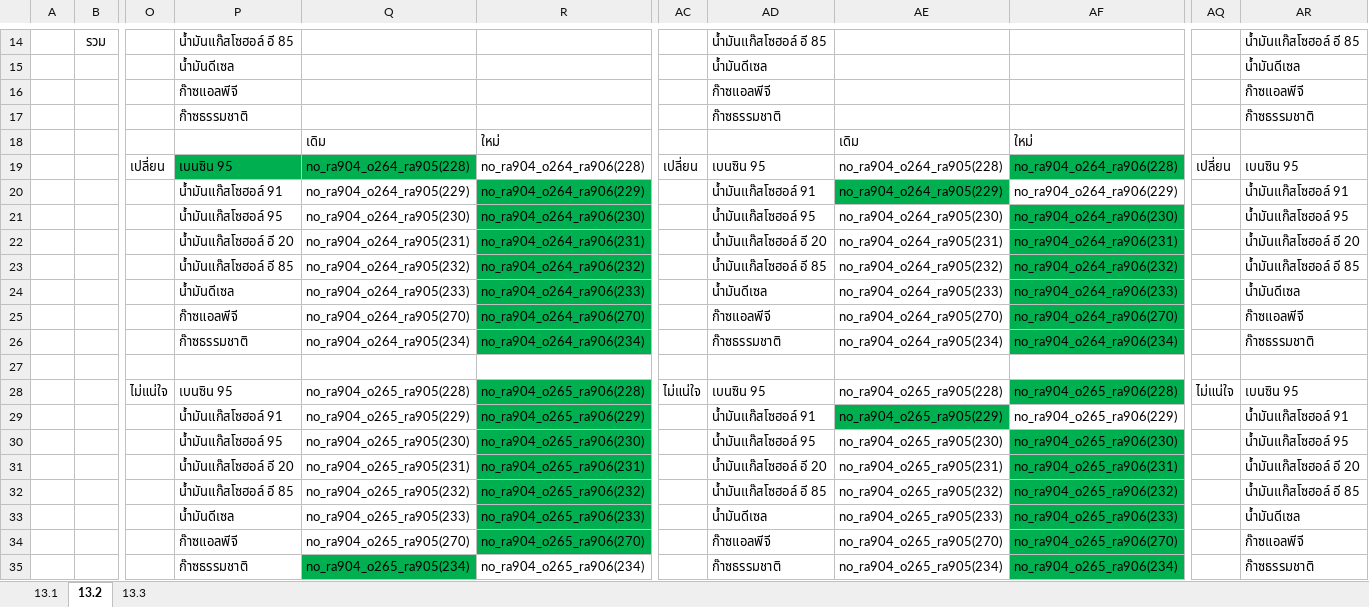
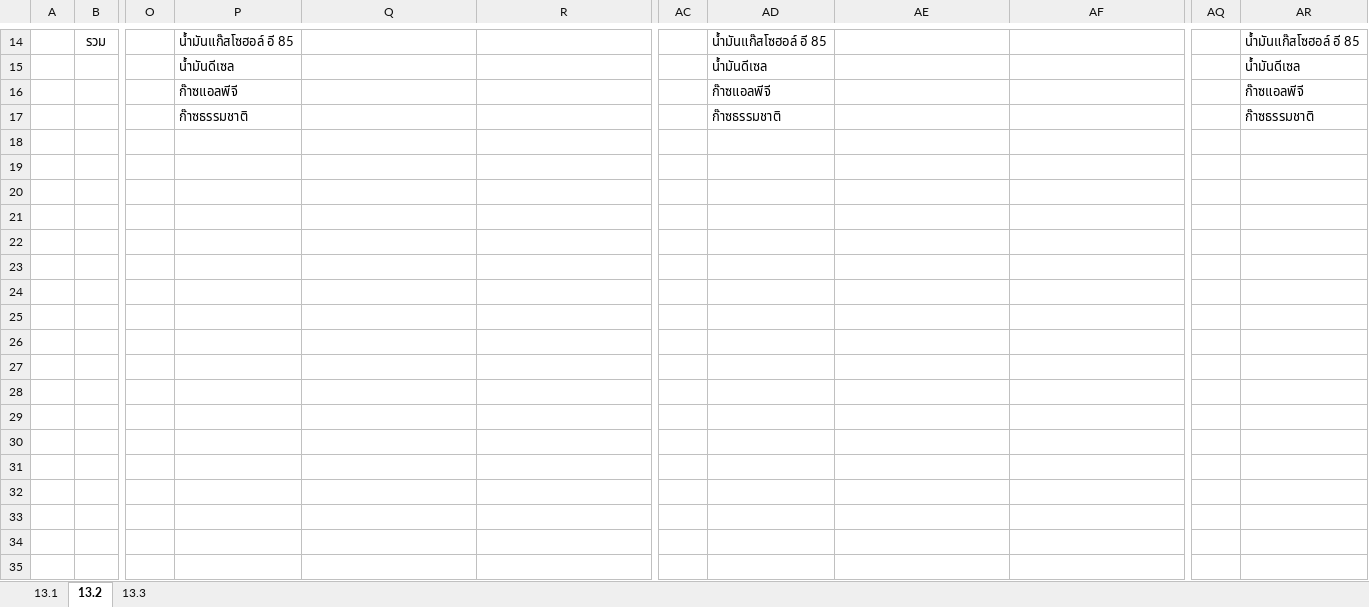
Before and after one commit to siwaphol/survey, an Excel workbook: storage/excel/summary13.xlsx, sheet 13.2, drawn as a sheet; only a part is shown, gaps mark what is left out; values as stored, in another font and other column widths than the file's, no borders; rows hold the shown columns only; the diff names each change by its address in the sheet, - before the commit and + after, or states it on an @@ line.

```diff
--- a/storage/excel/summary13.xlsx (sheet 13.2)
+++ b/storage/excel/summary13.xlsx (sheet 13.2)
-row 18:  |  |  |  | เดิม | ใหม่ |  |  | เดิม | ใหม่
-row 19:  |  | เปลี่ยน | เบนซิน 95 | no_ra904_o264_ra905(228) | no_ra904_o264_ra906(228) | เปลี่ยน | เบนซิน 95 | no_ra904_o264_ra905(228) | no_ra904_o264_ra906(228) | เปลี่ยน | เบนซิน 95
-row 20:  |  |  | น้ำมันแก๊สโซฮอล์ 91 | no_ra904_o264_ra905(229) | no_ra904_o264_ra906(229) |  | น้ำมันแก๊สโซฮอล์ 91 | no_ra904_o264_ra905(229) | no_ra904_o264_ra906(229) |  | น้ำมันแก๊สโซฮอล์ 91
-row 21:  |  |  | น้ำมันแก๊สโซฮอล์ 95 | no_ra904_o264_ra905(230) | no_ra904_o264_ra906(230) |  | น้ำมันแก๊สโซฮอล์ 95 | no_ra904_o264_ra905(230) | no_ra904_o264_ra906(230) |  | น้ำมันแก๊สโซฮอล์ 95
-row 22:  |  |  | น้ำมันแก๊สโซฮอล์ อี 20 | no_ra904_o264_ra905(231) | no_ra904_o264_ra906(231) |  | น้ำมันแก๊สโซฮอล์ อี 20 | no_ra904_o264_ra905(231) | no_ra904_o264_ra906(231) |  | น้ำมันแก๊สโซฮอล์ อี 20
-row 23:  |  |  | น้ำมันแก๊สโซฮอล์ อี 85 | no_ra904_o264_ra905(232) | no_ra904_o264_ra906(232) |  | น้ำมันแก๊สโซฮอล์ อี 85 | no_ra904_o264_ra905(232) | no_ra904_o264_ra906(232) |  | น้ำมันแก๊สโซฮอล์ อี 85
-row 24:  |  |  | น้ำมันดีเซล | no_ra904_o264_ra905(233) | no_ra904_o264_ra906(233) |  | น้ำมันดีเซล | no_ra904_o264_ra905(233) | no_ra904_o264_ra906(233) |  | น้ำมันดีเซล
-row 25:  |  |  | ก๊าซแอลพีจี | no_ra904_o264_ra905(270) | no_ra904_o264_ra906(270) |  | ก๊าซแอลพีจี | no_ra904_o264_ra905(270) | no_ra904_o264_ra906(270) |  | ก๊าซแอลพีจี
-row 26:  |  |  | ก๊าซธรรมชาติ | no_ra904_o264_ra905(234) | no_ra904_o264_ra906(234) |  | ก๊าซธรรมชาติ | no_ra904_o264_ra905(234) | no_ra904_o264_ra906(234) |  | ก๊าซธรรมชาติ
-row 27: (empty)
-row 28:  |  | ไม่แน่ใจ | เบนซิน 95 | no_ra904_o265_ra905(228) | no_ra904_o265_ra906(228) | ไม่แน่ใจ | เบนซิน 95 | no_ra904_o265_ra905(228) | no_ra904_o265_ra906(228) | ไม่แน่ใจ | เบนซิน 95
-row 29:  |  |  | น้ำมันแก๊สโซฮอล์ 91 | no_ra904_o265_ra905(229) | no_ra904_o265_ra906(229) |  | น้ำมันแก๊สโซฮอล์ 91 | no_ra904_o265_ra905(229) | no_ra904_o265_ra906(229) |  | น้ำมันแก๊สโซฮอล์ 91
-row 30:  |  |  | น้ำมันแก๊สโซฮอล์ 95 | no_ra904_o265_ra905(230) | no_ra904_o265_ra906(230) |  | น้ำมันแก๊สโซฮอล์ 95 | no_ra904_o265_ra905(230) | no_ra904_o265_ra906(230) |  | น้ำมันแก๊สโซฮอล์ 95
-row 31:  |  |  | น้ำมันแก๊สโซฮอล์ อี 20 | no_ra904_o265_ra905(231) | no_ra904_o265_ra906(231) |  | น้ำมันแก๊สโซฮอล์ อี 20 | no_ra904_o265_ra905(231) | no_ra904_o265_ra906(231) |  | น้ำมันแก๊สโซฮอล์ อี 20
-row 32:  |  |  | น้ำมันแก๊สโซฮอล์ อี 85 | no_ra904_o265_ra905(232) | no_ra904_o265_ra906(232) |  | น้ำมันแก๊สโซฮอล์ อี 85 | no_ra904_o265_ra905(232) | no_ra904_o265_ra906(232) |  | น้ำมันแก๊สโซฮอล์ อี 85
-row 33:  |  |  | น้ำมันดีเซล | no_ra904_o265_ra905(233) | no_ra904_o265_ra906(233) |  | น้ำมันดีเซล | no_ra904_o265_ra905(233) | no_ra904_o265_ra906(233) |  | น้ำมันดีเซล
-row 34:  |  |  | ก๊าซแอลพีจี | no_ra904_o265_ra905(270) | no_ra904_o265_ra906(270) |  | ก๊าซแอลพีจี | no_ra904_o265_ra905(270) | no_ra904_o265_ra906(270) |  | ก๊าซแอลพีจี
-row 35:  |  |  | ก๊าซธรรมชาติ | no_ra904_o265_ra905(234) | no_ra904_o265_ra906(234) |  | ก๊าซธรรมชาติ | no_ra904_o265_ra905(234) | no_ra904_o265_ra906(234) |  | ก๊าซธรรมชาติ
```
Also changed, not shown: sheet 13.1, sheet 13.3, 8 other files.
